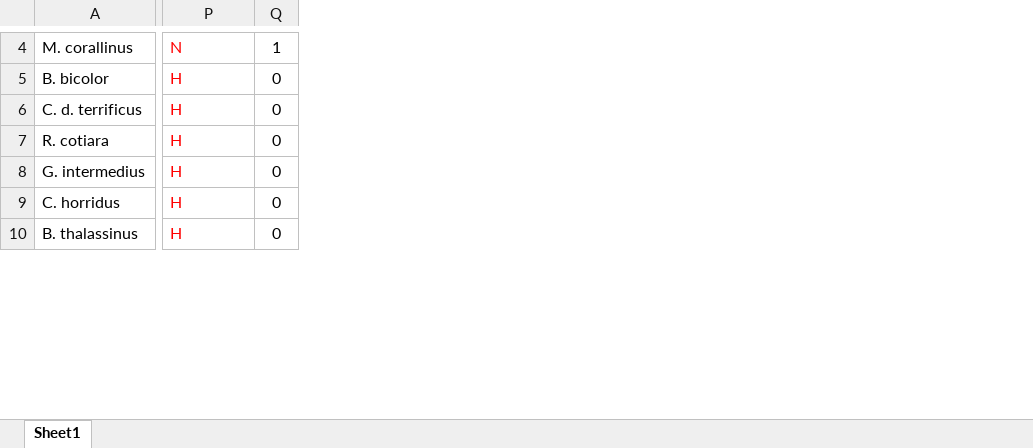
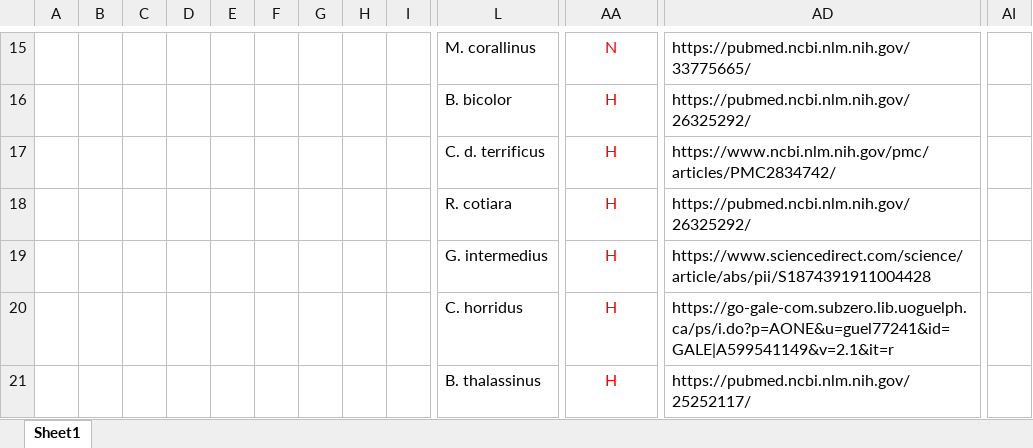
Before and after one commit to mirzaahmadi/Venom_Type_Classifier, an Excel workbook: ANSWERS_incomplete_snake_dataset.xlsx, sheet Sheet1, drawn as a sheet; only a part is shown, gaps mark what is left out; values as stored, in another font and other column widths than the file's, no borders; removed rows and columns are numbered as before the commit, all else as after; the diff covers the shown part only; the diff names each change by its address in the sheet, - before the commit and + after, or states it on an @@ line.

```diff
--- a/ANSWERS_incomplete_snake_dataset.xlsx (sheet Sheet1)
+++ b/ANSWERS_incomplete_snake_dataset.xlsx (sheet Sheet1)
+column A, empty
+column B, empty
+column C, empty
+column D, empty
+column E, empty
+column F, empty
+column G, empty
+column H, empty
+column I, empty
-column Q, rows 4-10: 1 | 0 | 0 | 0 | 0 | 0 | 0
+column AD, rows 15-21: https://pubmed.ncbi.nlm.nih.gov/33775665/ | https://pubmed.ncbi.nlm.nih.gov/26325292/ | https://www.ncbi.nlm.nih.gov/pmc/articles/PMC2834742/ | https://pubmed.ncbi.nlm.nih.gov/26325292/ | https://www.sciencedirect.com/science/article/abs/pii/S1874391911004428 | https://go-gale-com.subzero.lib.uoguelph.ca/ps/i.do?p=AONE&u=guel77241&id=GALE|A599541149&v=2.1&it=r | https://pubmed.ncbi.nlm.nih.gov/25252117/
+column AI, empty
-AA15:AA21 alignment: left
+AA15:AA21 alignment: center
```
Also changed, not shown: 11 added rows, 8 added columns, 1 edited cell and cell formats elsewhere in this sheet, 1 other file.
